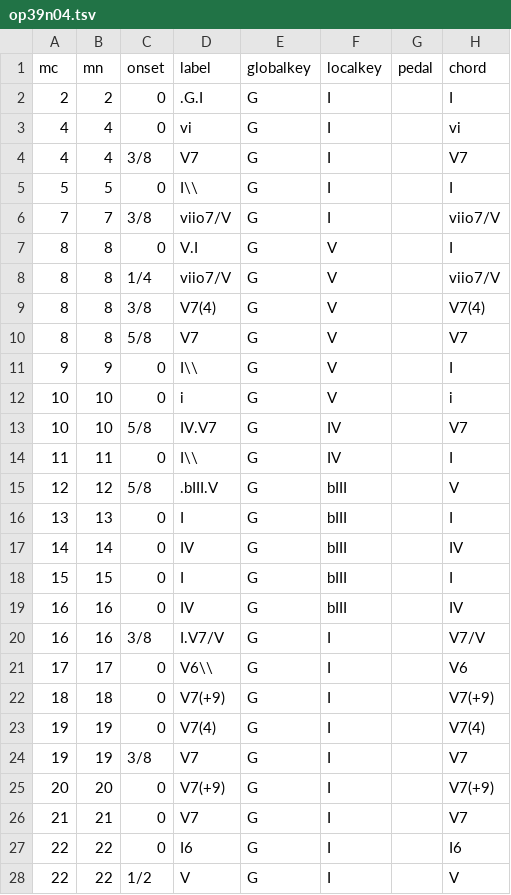
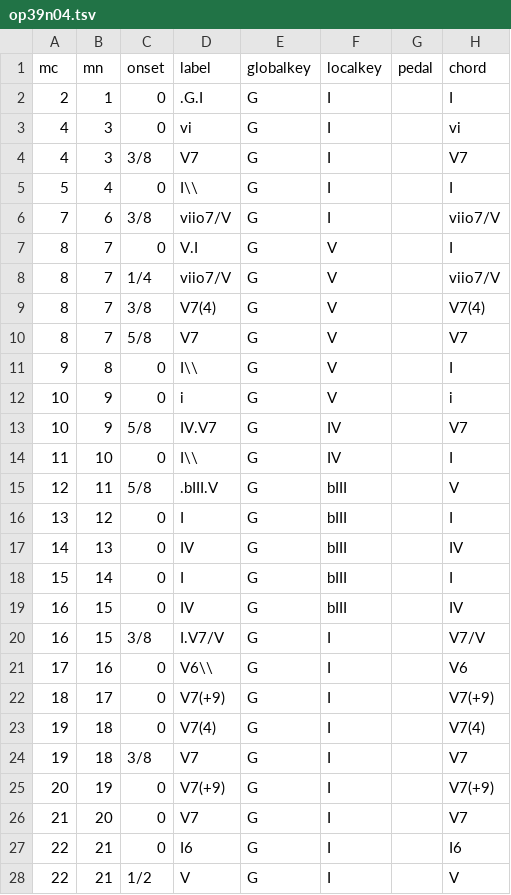
Before and after one commit to DCMLab/schumann_liederkreis, a TSV file: harmonies/op39n04.tsv, drawn as a sheet; only a part is shown; the diff covers the shown part only; the diff names each change by its address in the sheet, - before the commit and + after, or states it on an @@ line.

```diff
--- a/harmonies/op39n04.tsv
+++ b/harmonies/op39n04.tsv
-B2 (mn): 2
+B2 (mn): 1
-B3:B4 (mn): 4
+B3:B4 (mn): 3
-B5 (mn): 5
+B5 (mn): 4
-B6 (mn): 7
+B6 (mn): 6
-B7:B10 (mn): 8
+B7:B10 (mn): 7
-B11 (mn): 9
+B11 (mn): 8
-B12:B13 (mn): 10
+B12:B13 (mn): 9
-B14 (mn): 11
+B14 (mn): 10
-B15 (mn): 12
+B15 (mn): 11
-B16 (mn): 13
+B16 (mn): 12
-B17 (mn): 14
+B17 (mn): 13
-B18 (mn): 15
+B18 (mn): 14
-B19:B20 (mn): 16
+B19:B20 (mn): 15
-B21 (mn): 17
+B21 (mn): 16
-B22 (mn): 18
+B22 (mn): 17
-B23:B24 (mn): 19
+B23:B24 (mn): 18
-B25 (mn): 20
+B25 (mn): 19
-B26 (mn): 21
+B26 (mn): 20
-B27:B28 (mn): 22
+B27:B28 (mn): 21
```
Also changed, not shown: 26 edited cells elsewhere in this file, harmonies/op39n02.tsv, harmonies/op39n12.tsv, 5 other files.
